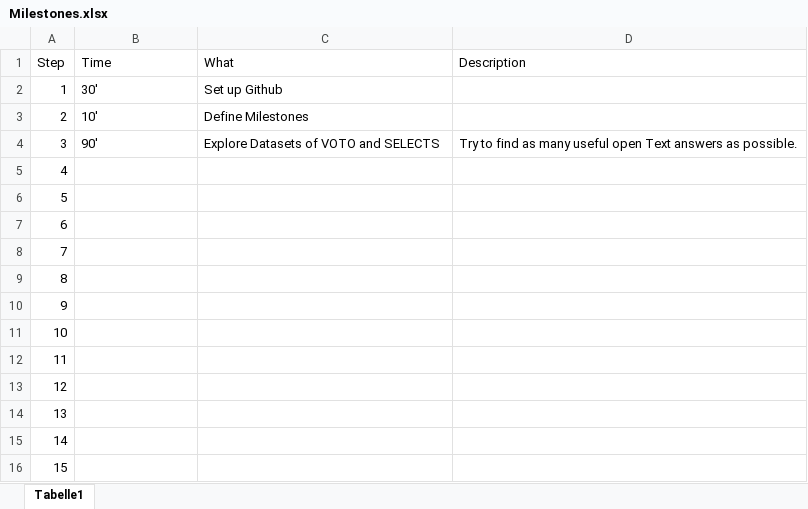
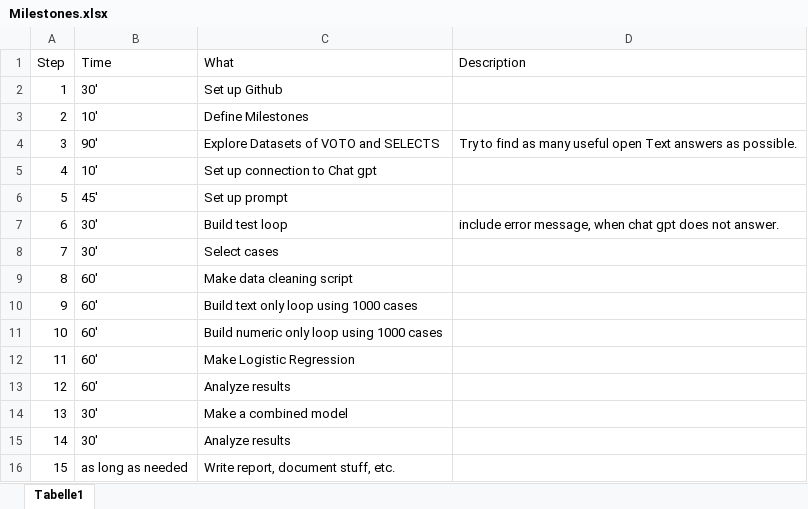
Before and after one commit to FelixSigristUni/voting_prediction, an Excel workbook: Milestones.xlsx, sheet Tabelle1, drawn as a sheet; values as stored, in another font and other column widths than the file's, no borders; the diff names each change by its address in the sheet, - before the commit and + after, or states it on an @@ line.

Commit message:
forgot to ever push the milestone document ;(

```diff
--- a/Milestones.xlsx (sheet Tabelle1)
+++ b/Milestones.xlsx (sheet Tabelle1)
-B5 (Time): (empty)
+B5 (Time): 10'
-C5 (What): (empty)
+C5 (What): Set up connection to Chat gpt
-B6 (Time): (empty)
+B6 (Time): 45'
-C6 (What): (empty)
+C6 (What): Set up prompt
-B7:B8 (Time): (empty)
+B7:B8 (Time): 30'
-C7 (What): (empty)
+C7 (What): Build test loop
-D7 (Description): (empty)
+D7 (Description): include error message, when chat gpt does not answer.
-C8 (What): (empty)
+C8 (What): Select cases
-B9:B13 (Time): (empty)
+B9:B13 (Time): 60'
-C9 (What): (empty)
+C9 (What): Make data cleaning script
-C10 (What): (empty)
+C10 (What): Build text only loop using 1000 cases
-C11 (What): (empty)
+C11 (What): Build numeric only loop using 1000 cases
-C12 (What): (empty)
+C12 (What): Make Logistic Regression
-C13 (What): (empty)
+C13 (What): Analyze results
-B14:B15 (Time): (empty)
+B14:B15 (Time): 30'
-C14 (What): (empty)
+C14 (What): Make a combined model
-C15 (What): (empty)
+C15 (What): Analyze results
-B16 (Time): (empty)
+B16 (Time): as long as needed
-C16 (What): (empty)
+C16 (What): Write report, document stuff, etc.
```
